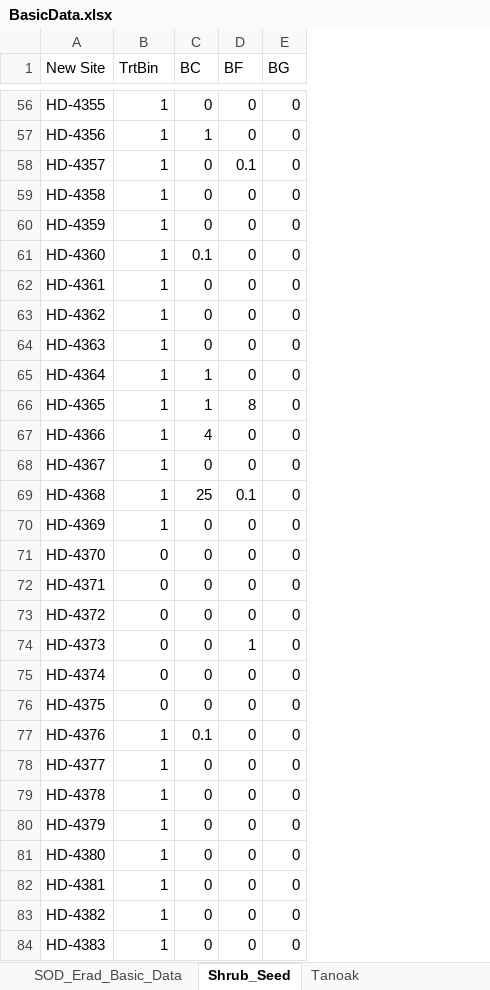
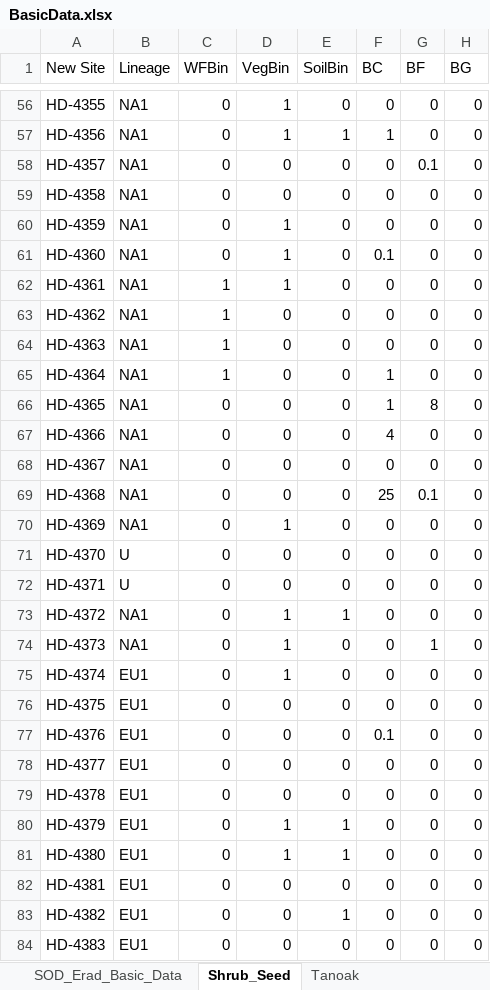
Before and after one commit to HazelDaniels/SOD_PhD, an Excel workbook: Ch1_MgmtEffectiveness/BasicData.xlsx, sheet Shrub_Seed, drawn as a sheet; only a part is shown, gaps mark what is left out; values as stored, in another font and other column widths than the file's, no borders; addresses are those after the commit; the diff covers the shown part only; the diff names each change by its address in the sheet, - before the commit and + after, or states it on an @@ line.

```diff
--- a/Ch1_MgmtEffectiveness/BasicData.xlsx (sheet Shrub_Seed)
+++ b/Ch1_MgmtEffectiveness/BasicData.xlsx (sheet Shrub_Seed)
+column B (Lineage), rows 56-84: NA1 | NA1 | NA1 | NA1 | NA1 | NA1 | NA1 | NA1 | NA1 | NA1 | NA1 | NA1 | NA1 | NA1 | NA1 | U | U | NA1 | NA1 | EU1 | EU1 | EU1 | EU1 | EU1 | EU1 | EU1 | EU1 | EU1 | EU1
+column C (WFBin), rows 56-84: 0 | 0 | 0 | 0 | 0 | 0 | 1 | 1 | 1 | 1 | 0 | 0 | 0 | 0 | 0 | 0 | 0 | 0 | 0 | 0 | 0 | 0 | 0 | 0 | 0 | 0 | 0 | 0 | 0
+column E (SoilBin), rows 56-84: 0 | 1 | 0 | 0 | 0 | 0 | 0 | 0 | 0 | 0 | 0 | 0 | 0 | 0 | 0 | 0 | 0 | 1 | 0 | 0 | 0 | 0 | 0 | 0 | 1 | 1 | 0 | 1 | 0
-D1: TrtBin
+D1: VegBin
-D58:D59 (VegBin): 1
+D58:D59 (VegBin): 0
-D63:D69 (VegBin): 1
+D63:D69 (VegBin): 0
-D73:D75 (VegBin): 0
+D73:D75 (VegBin): 1
-D77:D79 (VegBin): 1
+D77:D79 (VegBin): 0
-D82:D84 (VegBin): 1
+D82:D84 (VegBin): 0
```
Also changed, not shown: 51 edited cells elsewhere in this sheet, sheet SOD_Erad_Basic_Data, 1 other file.
